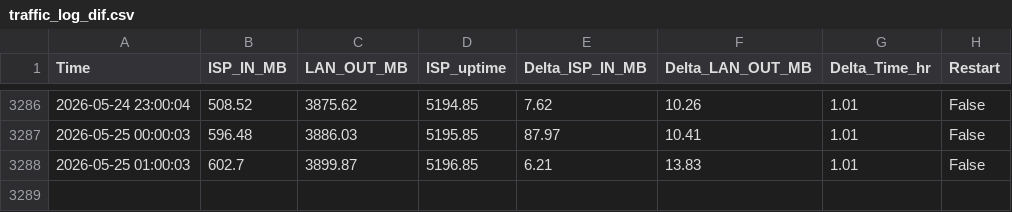
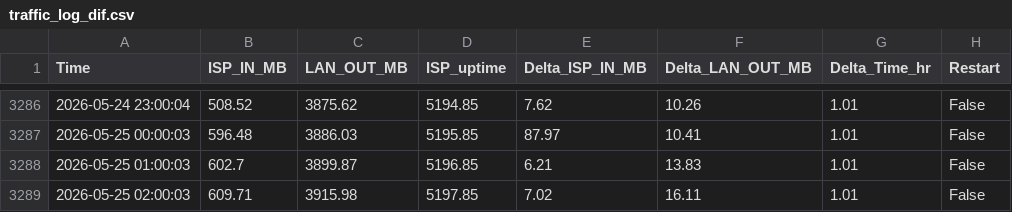
Before and after one commit to MarekCoderslab/Rx_Tx_new, a CSV file: traffic_log_dif.csv, drawn as a sheet; only a part is shown, gaps mark what is left out.

Commit message:
Auto update

```diff
--- a/traffic_log_dif.csv
+++ b/traffic_log_dif.csv
@@ -3288 +3288,2 @@ Time,ISP_IN_MB,LAN_OUT_MB,ISP_uptime,Delta_ISP_IN_MB,Delta_LAN_OUT_MB,Delta_Time
 2026-05-25 01:00:03,602.7,3899.87,5196.85,6.21,13.83,1.01,False
+2026-05-25 02:00:03,609.71,3915.98,5197.85,7.02,16.11,1.01,False
```
